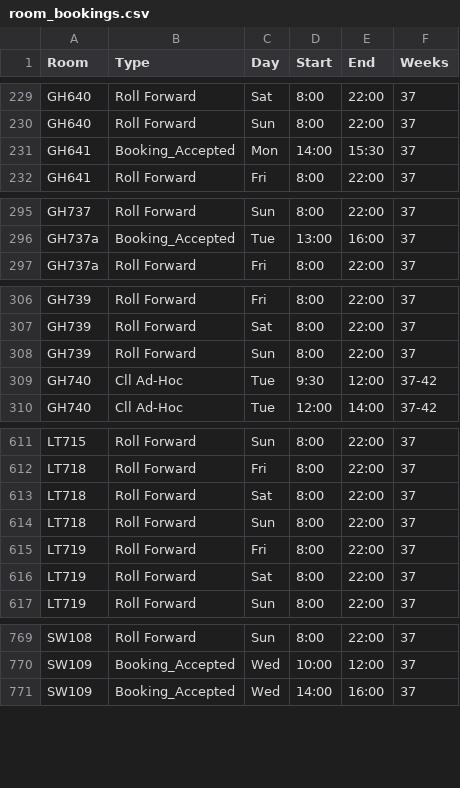
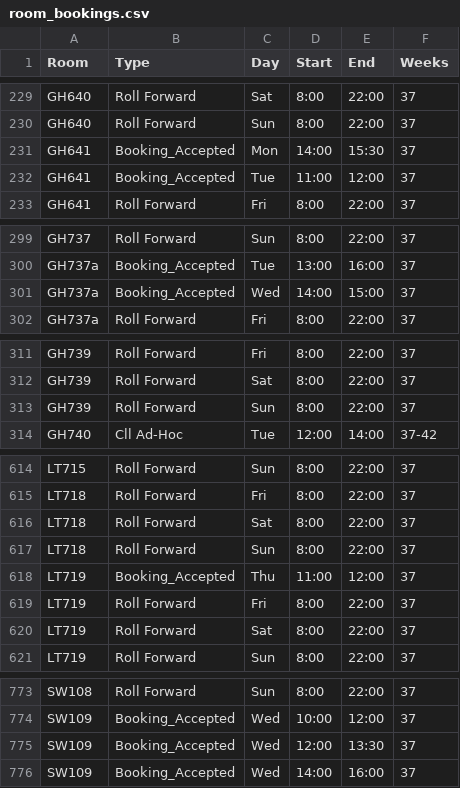
Before and after one commit to JonahMcN/StrathRooms.github.io, a CSV file: data/room_bookings.csv, drawn as a sheet; only a part is shown, gaps mark what is left out; the diff covers the shown part only.

```diff
--- a/data/room_bookings.csv
+++ b/data/room_bookings.csv
@@ -231,2 +231,3 @@ GH640,Roll Forward,Sun,8:00,22:00,37
 GH641,Booking_Accepted,Mon,14:00,15:30,37
+GH641,Booking_Accepted,Tue,11:00,12:00,37
 GH641,Roll Forward,Fri,8:00,22:00,37
@@ -296,2 +300,3 @@ GH737,Roll Forward,Sun,8:00,22:00,37
 GH737a,Booking_Accepted,Tue,13:00,16:00,37
+GH737a,Booking_Accepted,Wed,14:00,15:00,37
 GH737a,Roll Forward,Fri,8:00,22:00,37
@@ -308,3 +313,2 @@ GH739,Roll Forward,Sat,8:00,22:00,37
 GH739,Roll Forward,Sun,8:00,22:00,37
-GH740,Cll Ad-Hoc,Tue,9:30,12:00,37-42
 GH740,Cll Ad-Hoc,Tue,12:00,14:00,37-42
@@ -614,2 +617,3 @@ LT718,Roll Forward,Sat,8:00,22:00,37
 LT718,Roll Forward,Sun,8:00,22:00,37
+LT719,Booking_Accepted,Thu,11:00,12:00,37
 LT719,Roll Forward,Fri,8:00,22:00,37
@@ -770,2 +774,3 @@ SW108,Roll Forward,Sun,8:00,22:00,37
 SW109,Booking_Accepted,Wed,10:00,12:00,37
+SW109,Booking_Accepted,Wed,12:00,13:30,37
 SW109,Booking_Accepted,Wed,14:00,16:00,37
```
Also changed, not shown: 10 added rows, 8 removed rows and 2 edited cells elsewhere in this file, data/empty_bookings.csv.
